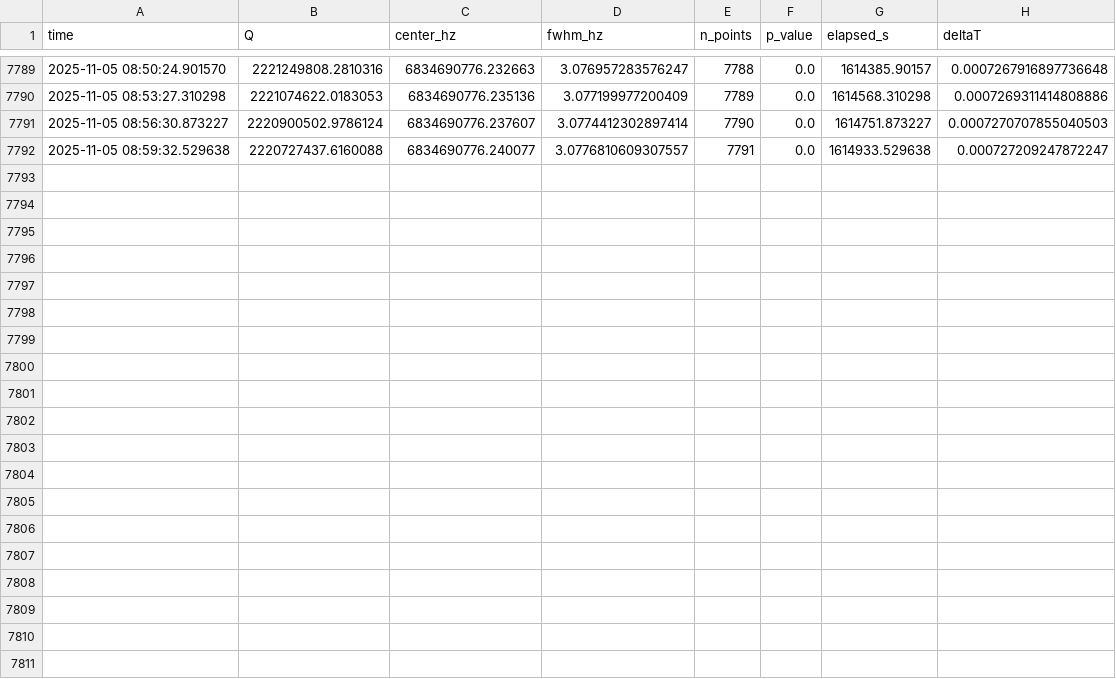
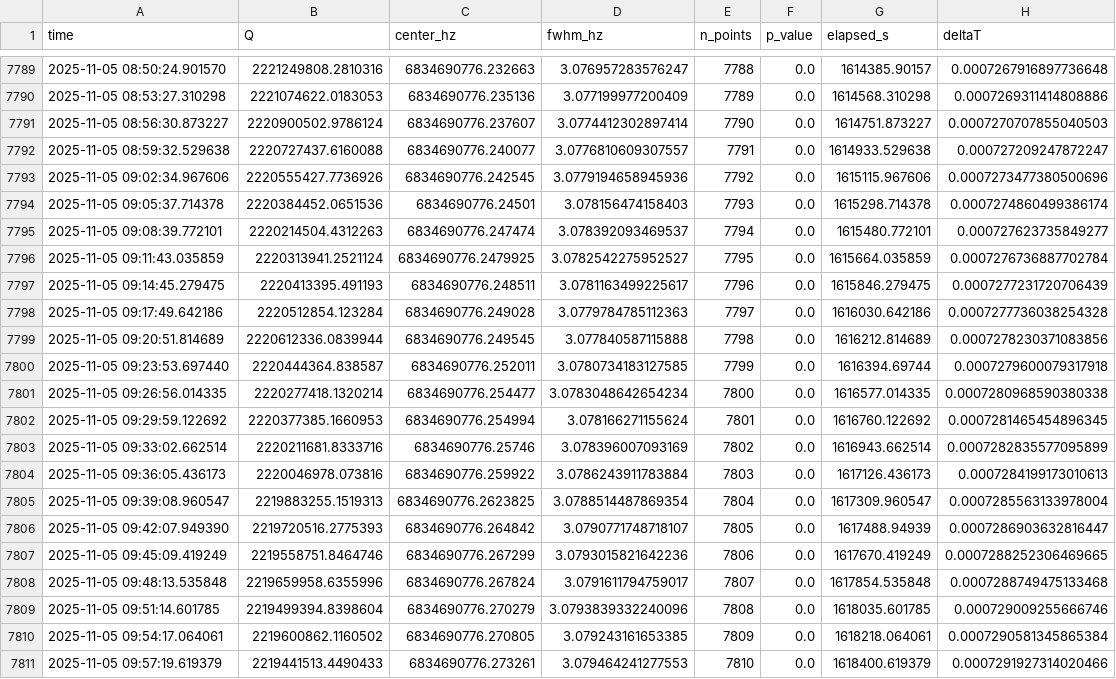
Before and after one commit to lucashill3062/Data, a CSV file: plots/q_timeseries.csv, drawn as a sheet; only a part is shown, gaps mark what is left out.

Commit message:
Update Q plots and timeseries (2025-11-05 18:01:16Z)

```diff
--- a/plots/q_timeseries.csv
+++ b/plots/q_timeseries.csv
@@ -7792 +7792,20 @@ time,Q,center_hz,fwhm_hz,n_points,p_value,elapsed_s,deltaT
 2025-11-05 08:59:32.529638,2220727437.6160088,6834690776.240077,3.0776810609307557,7791,0.0,1614933.529638,0.000727209247872247
+2025-11-05 09:02:34.967606,2220555427.7736926,6834690776.242545,3.0779194658945936,7792,0.0,1615115.967606,0.0007273477380500696
+2025-11-05 09:05:37.714378,2220384452.0651536,6834690776.24501,3.078156474158403,7793,0.0,1615298.714378,0.0007274860499386174
+2025-11-05 09:08:39.772101,2220214504.4312263,6834690776.247474,3.078392093469537,7794,0.0,1615480.772101,0.000727623735849277
+2025-11-05 09:11:43.035859,2220313941.2521124,6834690776.2479925,3.0782542275952527,7795,0.0,1615664.035859,0.0007276736887702784
+2025-11-05 09:14:45.279475,2220413395.491193,6834690776.248511,3.0781163499225617,7796,0.0,1615846.279475,0.0007277231720706439
+2025-11-05 09:17:49.642186,2220512854.123284,6834690776.249028,3.0779784785112363,7797,0.0,1616030.642186,0.0007277736038254328
+2025-11-05 09:20:51.814689,2220612336.0839944,6834690776.249545,3.077840587115888,7798,0.0,1616212.814689,0.0007278230371083856
+2025-11-05 09:23:53.697440,2220444364.838587,6834690776.252011,3.0780734183127585,7799,0.0,1616394.69744,0.0007279600079317918
+2025-11-05 09:26:56.014335,2220277418.1320214,6834690776.254477,3.0783048642654234,7800,0.0,1616577.014335,0.0007280968590380338
+2025-11-05 09:29:59.122692,2220377385.1660953,6834690776.254994,3.078166271155624,7801,0.0,1616760.122692,0.0007281465454896345
+2025-11-05 09:33:02.662514,2220211681.8333716,6834690776.25746,3.078396007093169,7802,0.0,1616943.662514,0.0007282835577095899
+2025-11-05 09:36:05.436173,2220046978.073816,6834690776.259922,3.0786243911783884,7803,0.0,1617126.436173,0.0007284199173010613
+2025-11-05 09:39:08.960547,2219883255.1519313,6834690776.2623825,3.0788514487869354,7804,0.0,1617309.960547,0.0007285563133978004
+2025-11-05 09:42:07.949390,2219720516.2775393,6834690776.264842,3.0790771748718107,7805,0.0,1617488.94939,0.0007286903632816447
+2025-11-05 09:45:09.419249,2219558751.8464746,6834690776.267299,3.0793015821642236,7806,0.0,1617670.419249,0.0007288252306469665
+2025-11-05 09:48:13.535848,2219659958.6355996,6834690776.267824,3.0791611794759017,7807,0.0,1617854.535848,0.0007288749475133468
+2025-11-05 09:51:14.601785,2219499394.8398604,6834690776.270279,3.0793839332240096,7808,0.0,1618035.601785,0.000729009255666746
+2025-11-05 09:54:17.064061,2219600862.1160502,6834690776.270805,3.079243161653385,7809,0.0,1618218.064061,0.0007290581345865384
+2025-11-05 09:57:19.619379,2219441513.4490433,6834690776.273261,3.079464241277553,7810,0.0,1618400.619379,0.0007291927314020466
```
Also changed, not shown: 3 other files.
